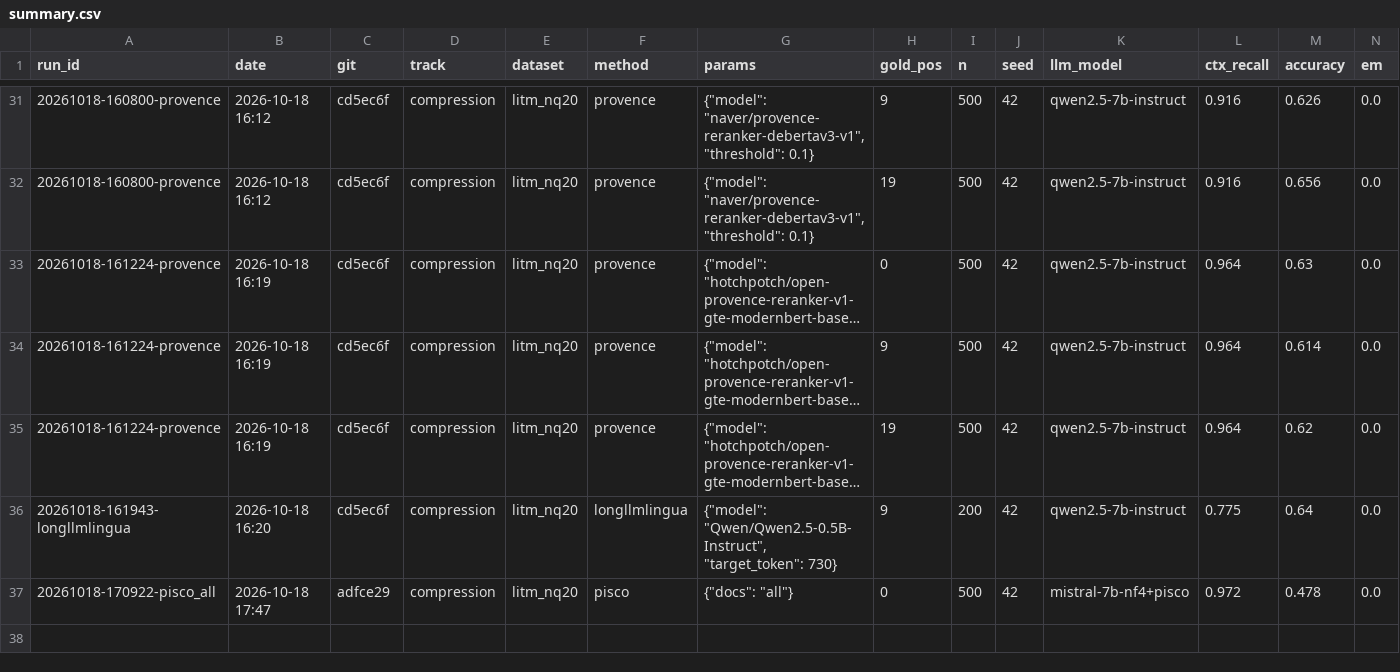
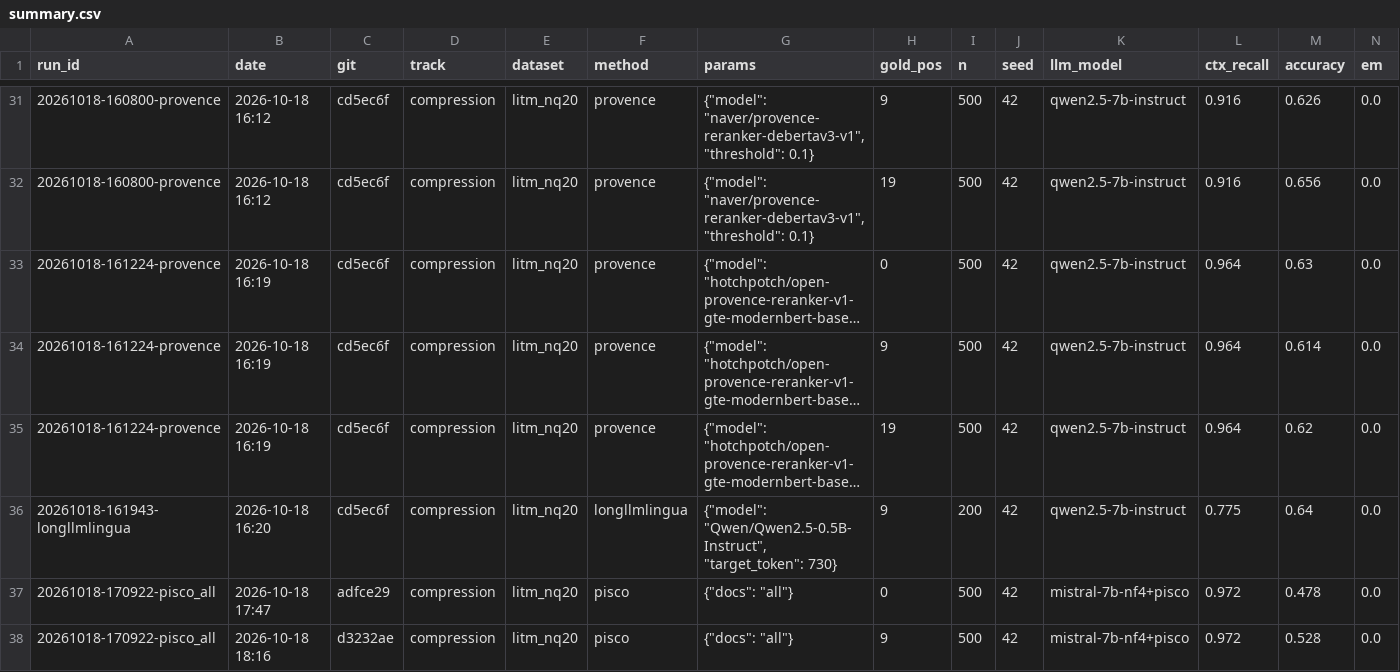
Before and after one commit to hotamago/nlp-efficient-rag, a CSV file: results/compression/summary.csv, drawn as a sheet; only a part is shown, gaps mark what is left out; long unchanged cells end in …; rows hold the shown columns only; the diff names each change by its address in the sheet, - before the commit and + after, or states it on an @@ line.

```diff
--- a/results/compression/summary.csv
+++ b/results/compression/summary.csv
+row 38: 20261018-170922-pisco_all | 2026-10-18 18:16 | d3232ae | compression | litm_nq20 | pisco | {"docs": "all"} | 9 | 500 | 42 | mistral-7b-nf4+pisco | 0.972 | 0.528 | 0.0
```
Also changed, not shown: 1 other file.
